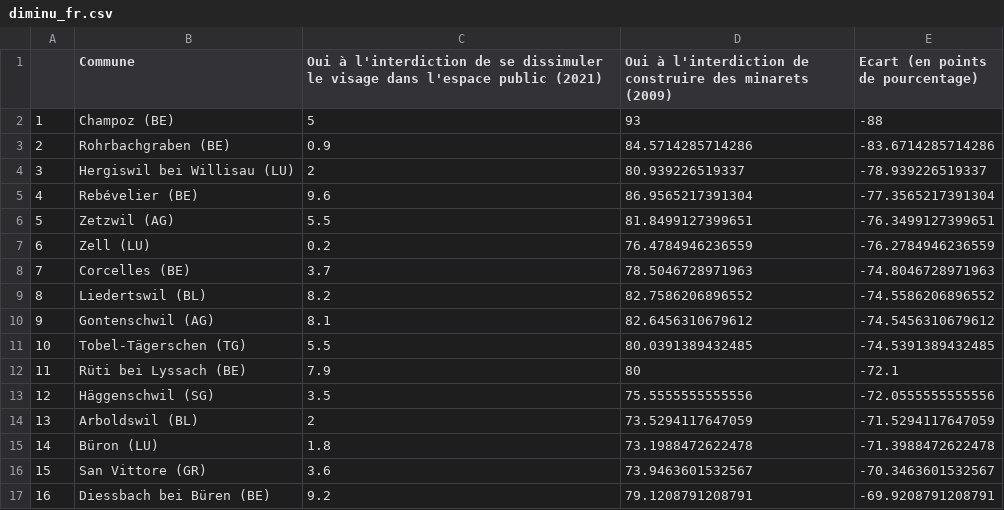
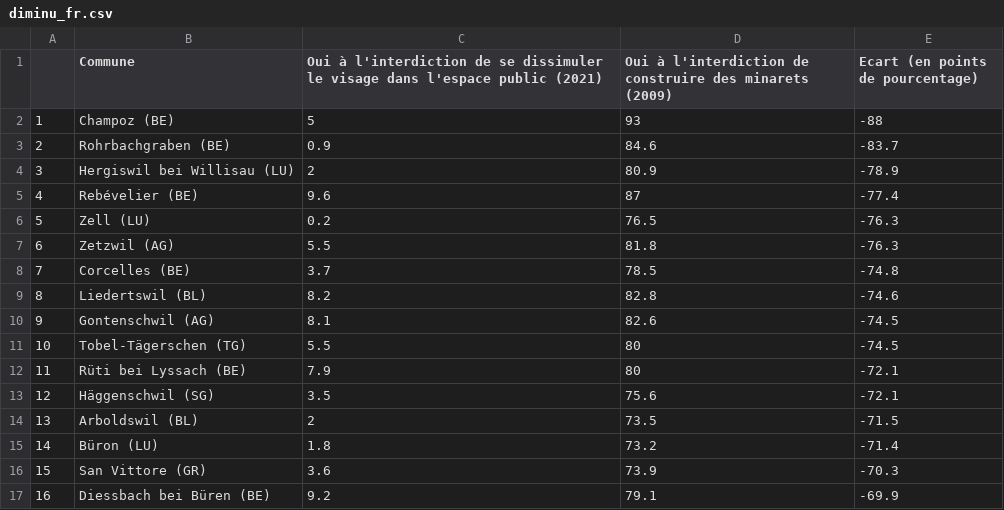
Before and after one commit to vey83/lena_maerz2021, a CSV file: Tableaux/diminu_fr.csv, drawn as a sheet; only a part is shown; the diff covers the shown part only.

```diff
--- a/Tableaux/diminu_fr.csv
+++ b/Tableaux/diminu_fr.csv
@@ -2,16 +2,16 @@
 "1","Champoz (BE)",5,93,-88
-"2","Rohrbachgraben (BE)",0.9,84.5714285714286,-83.6714285714286
-"3","Hergiswil bei Willisau (LU)",2,80.939226519337,-78.939226519337
-"4","Rebévelier (BE)",9.6,86.9565217391304,-77.3565217391304
-"5","Zetzwil (AG)",5.5,81.8499127399651,-76.3499127399651
-"6","Zell (LU)",0.2,76.4784946236559,-76.2784946236559
-"7","Corcelles (BE)",3.7,78.5046728971963,-74.8046728971963
-"8","Liedertswil (BL)",8.2,82.7586206896552,-74.5586206896552
-"9","Gontenschwil (AG)",8.1,82.6456310679612,-74.5456310679612
-"10","Tobel-Tägerschen (TG)",5.5,80.0391389432485,-74.5391389432485
+"2","Rohrbachgraben (BE)",0.9,84.6,-83.7
+"3","Hergiswil bei Willisau (LU)",2,80.9,-78.9
+"4","Rebévelier (BE)",9.6,87,-77.4
+"5","Zell (LU)",0.2,76.5,-76.3
+"6","Zetzwil (AG)",5.5,81.8,-76.3
+"7","Corcelles (BE)",3.7,78.5,-74.8
+"8","Liedertswil (BL)",8.2,82.8,-74.6
+"9","Gontenschwil (AG)",8.1,82.6,-74.5
+"10","Tobel-Tägerschen (TG)",5.5,80,-74.5
 "11","Rüti bei Lyssach (BE)",7.9,80,-72.1
-"12","Häggenschwil (SG)",3.5,75.5555555555556,-72.0555555555556
-"13","Arboldswil (BL)",2,73.5294117647059,-71.5294117647059
-"14","Büron (LU)",1.8,73.1988472622478,-71.3988472622478
-"15","San Vittore (GR)",3.6,73.9463601532567,-70.3463601532567
-"16","Diessbach bei Büren (BE)",9.2,79.1208791208791,-69.9208791208791
+"12","Häggenschwil (SG)",3.5,75.6,-72.1
+"13","Arboldswil (BL)",2,73.5,-71.5
+"14","Büron (LU)",1.8,73.2,-71.4
+"15","San Vittore (GR)",3.6,73.9,-70.3
+"16","Diessbach bei Büren (BE)",9.2,79.1,-69.9
```
Also changed, not shown: 96 edited cells elsewhere in this file, Tableaux/augment_de.csv, Tableaux/augment_fr.csv, 4 other files.
